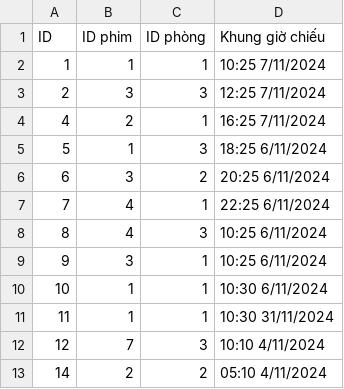
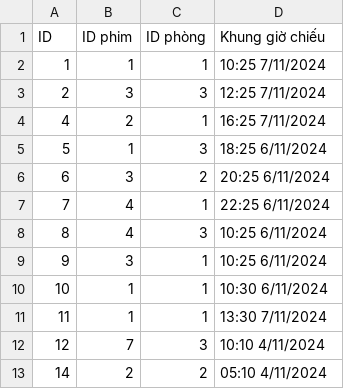
Before and after one commit to TaiLeNee/Cinema-Management, a CSV file: DATA/showtimes.csv, drawn as a sheet.

```diff
--- a/DATA/showtimes.csv
+++ b/DATA/showtimes.csv
@@ -10,3 +10,3 @@ ID,ID phim, ID phòng, Khung giờ chiếu
 10,1,1,10:30 6/11/2024
-11,1,1,10:30 31/11/2024
+11,1,1,13:30 7/11/2024
 12,7,3,10:10 4/11/2024
```
Also changed, not shown: DATA/employee.csv, DATA/movies.csv, 5 other files.
